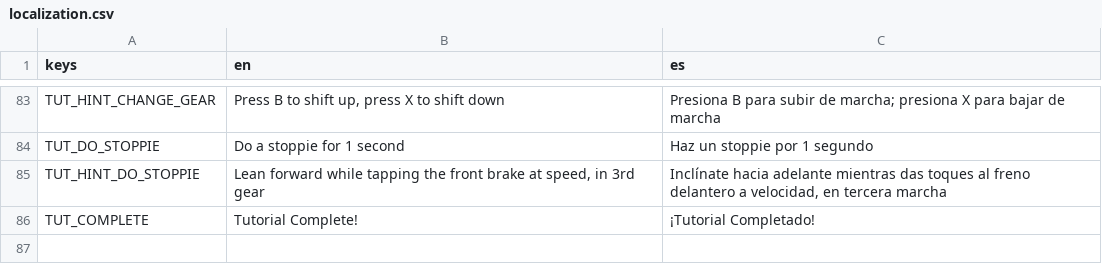
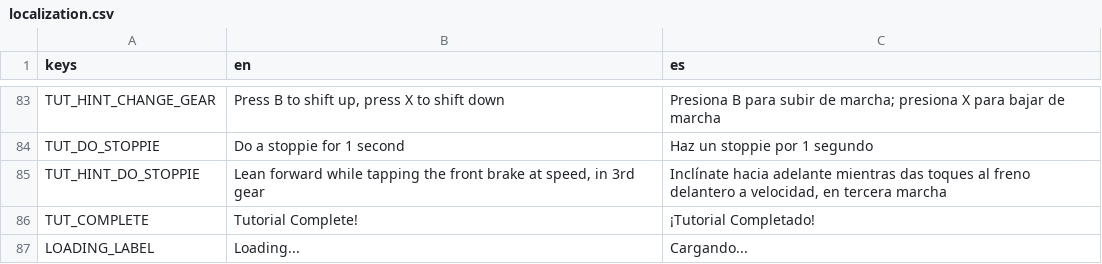
Before and after one commit to ssebs/DankNooner, a CSV file: v2/localization/localization.csv, drawn as a sheet; only a part is shown, gaps mark what is left out; the diff names each change by its address in the sheet, - before the commit and + after, or states it on an @@ line.

Commit message:
crappy loading menu

```diff
--- a/v2/localization/localization.csv
+++ b/v2/localization/localization.csv
+row 87: LOADING_LABEL | Loading... | Cargando...
```
Also changed, not shown: 10 other files.
